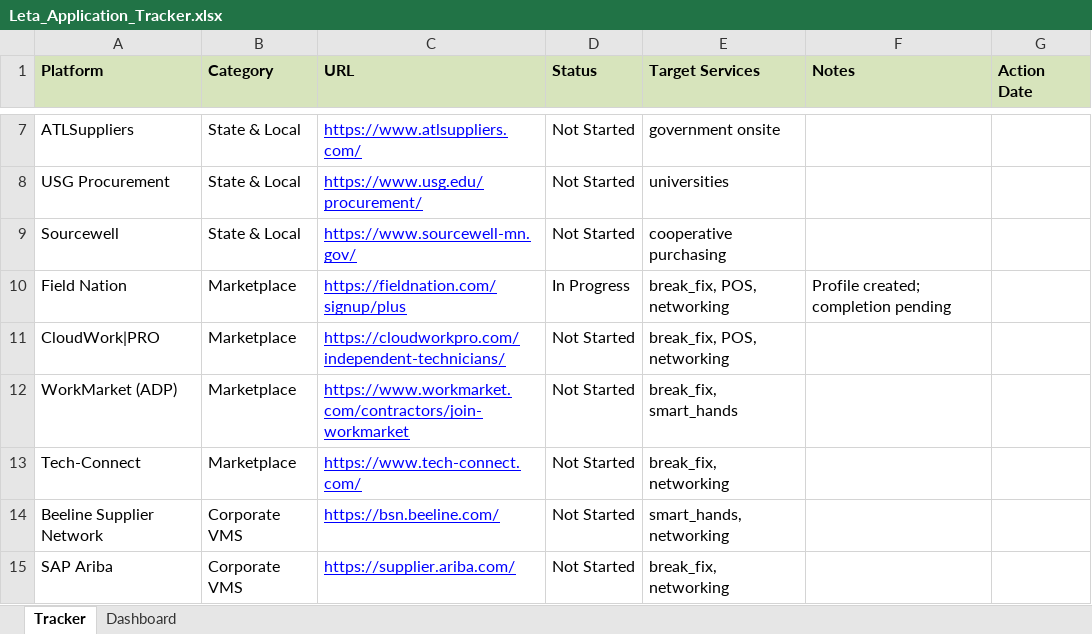
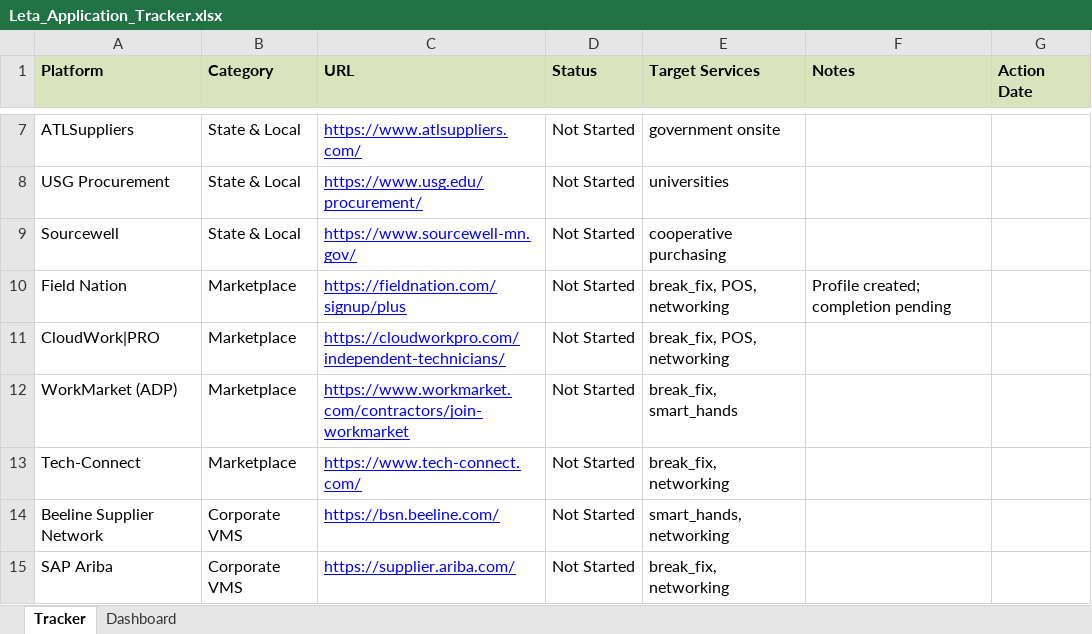
Before and after one commit to Atouba64/leta, an Excel workbook: 07-partner-accounts/Leta_Application_Tracker.xlsx, sheet Tracker, drawn as a sheet; only a part is shown, gaps mark what is left out; values as stored, in another font and other column widths than the file's, no borders; the diff names each change by its address in the sheet, - before the commit and + after, or states it on an @@ line.

```diff
--- a/07-partner-accounts/Leta_Application_Tracker.xlsx (sheet Tracker)
+++ b/07-partner-accounts/Leta_Application_Tracker.xlsx (sheet Tracker)
-D10 (Status): In Progress
+D10 (Status): Not Started
```
Also changed, not shown: sheet Dashboard, 3 other files.
